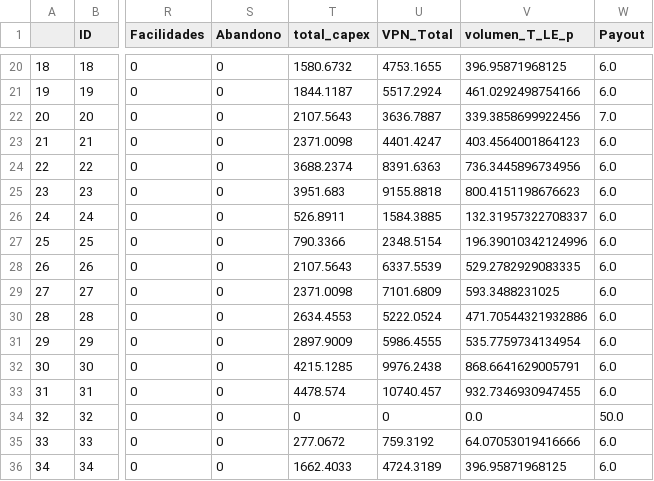
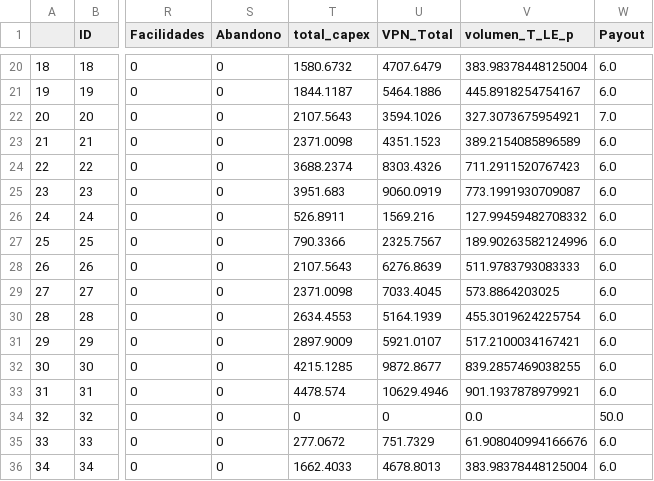
Before and after one commit to jorgemedina87/Boqueron, a CSV file: BD/bd_prueba_conformance_financiero.csv, drawn as a sheet; only a part is shown, gaps mark what is left out; the diff covers the shown part only; the diff names each change by its address in the sheet, - before the commit and + after, or states it on an @@ line.

```diff
--- a/BD/bd_prueba_conformance_financiero.csv
+++ b/BD/bd_prueba_conformance_financiero.csv
-U20 (VPN_Total): 4753.1655
+U20 (VPN_Total): 4707.6479
-V20 (volumen_T_LE_p): 396.95871968125
+V20 (volumen_T_LE_p): 383.98378448125004
-U21 (VPN_Total): 5517.2924
+U21 (VPN_Total): 5464.1886
-V21 (volumen_T_LE_p): 461.0292498754166
+V21 (volumen_T_LE_p): 445.8918254754167
-U22 (VPN_Total): 3636.7887
+U22 (VPN_Total): 3594.1026
-V22 (volumen_T_LE_p): 339.3858699922456
+V22 (volumen_T_LE_p): 327.3073675954921
-U23 (VPN_Total): 4401.4247
+U23 (VPN_Total): 4351.1523
-V23 (volumen_T_LE_p): 403.4564001864123
+V23 (volumen_T_LE_p): 389.2154085896589
-U24 (VPN_Total): 8391.6363
+U24 (VPN_Total): 8303.4326
-V24 (volumen_T_LE_p): 736.3445896734956
+V24 (volumen_T_LE_p): 711.2911520767423
-U25 (VPN_Total): 9155.8818
+U25 (VPN_Total): 9060.0919
-V25 (volumen_T_LE_p): 800.4151198676623
+V25 (volumen_T_LE_p): 773.1991930709087
-U26 (VPN_Total): 1584.3885
+U26 (VPN_Total): 1569.216
-V26 (volumen_T_LE_p): 132.31957322708337
+V26 (volumen_T_LE_p): 127.99459482708332
-U27 (VPN_Total): 2348.5154
+U27 (VPN_Total): 2325.7567
-V27 (volumen_T_LE_p): 196.39010342124996
+V27 (volumen_T_LE_p): 189.90263582124996
-U28 (VPN_Total): 6337.5539
+U28 (VPN_Total): 6276.8639
-V28 (volumen_T_LE_p): 529.2782929083335
+V28 (volumen_T_LE_p): 511.9783793083333
-U29 (VPN_Total): 7101.6809
+U29 (VPN_Total): 7033.4045
-V29 (volumen_T_LE_p): 593.3488231025
+V29 (volumen_T_LE_p): 573.8864203025
-U30 (VPN_Total): 5222.0524
+U30 (VPN_Total): 5164.1939
-V30 (volumen_T_LE_p): 471.70544321932886
+V30 (volumen_T_LE_p): 455.3019624225754
-U31 (VPN_Total): 5986.4555
+U31 (VPN_Total): 5921.0107
-V31 (volumen_T_LE_p): 535.7759734134954
+V31 (volumen_T_LE_p): 517.2100034167421
-U32 (VPN_Total): 9976.2438
+U32 (VPN_Total): 9872.8677
-V32 (volumen_T_LE_p): 868.6641629005791
+V32 (volumen_T_LE_p): 839.2857469038255
-U33 (VPN_Total): 10740.457
+U33 (VPN_Total): 10629.4946
-V33 (volumen_T_LE_p): 932.7346930947455
+V33 (volumen_T_LE_p): 901.1937878979921
-U35 (VPN_Total): 759.3192
+U35 (VPN_Total): 751.7329
-V35 (volumen_T_LE_p): 64.07053019416666
+V35 (volumen_T_LE_p): 61.908040994166676
-U36 (VPN_Total): 4724.3189
+U36 (VPN_Total): 4678.8013
-V36 (volumen_T_LE_p): 396.95871968125
+V36 (volumen_T_LE_p): 383.98378448125004
```
Also changed, not shown: 58 edited cells elsewhere in this file, BD/bd_prueba_break_even_conformance.csv, BD/bd_prueba_conformance.csv.
